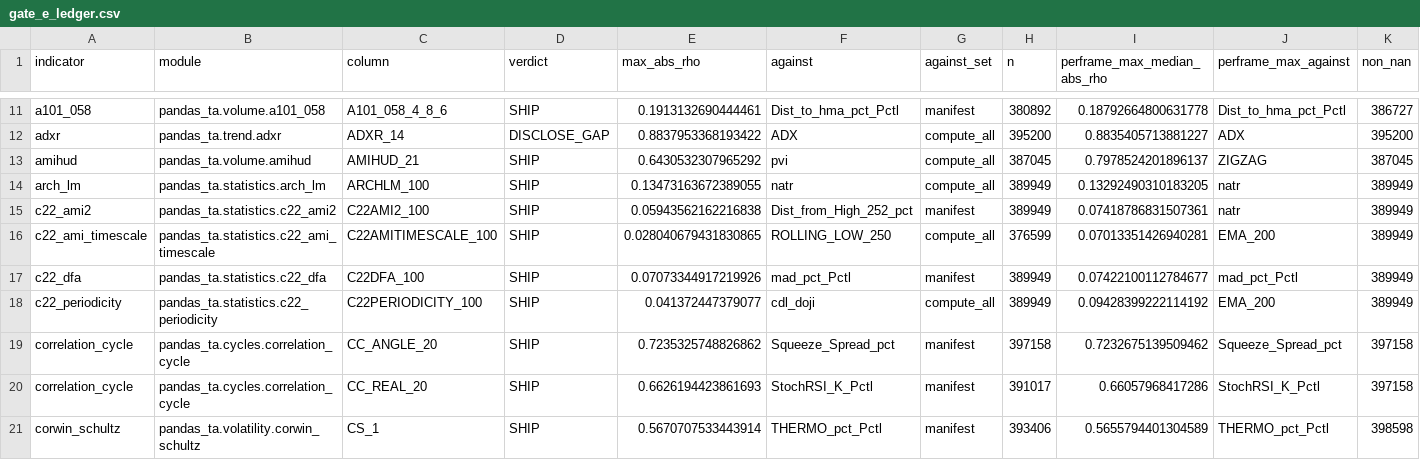
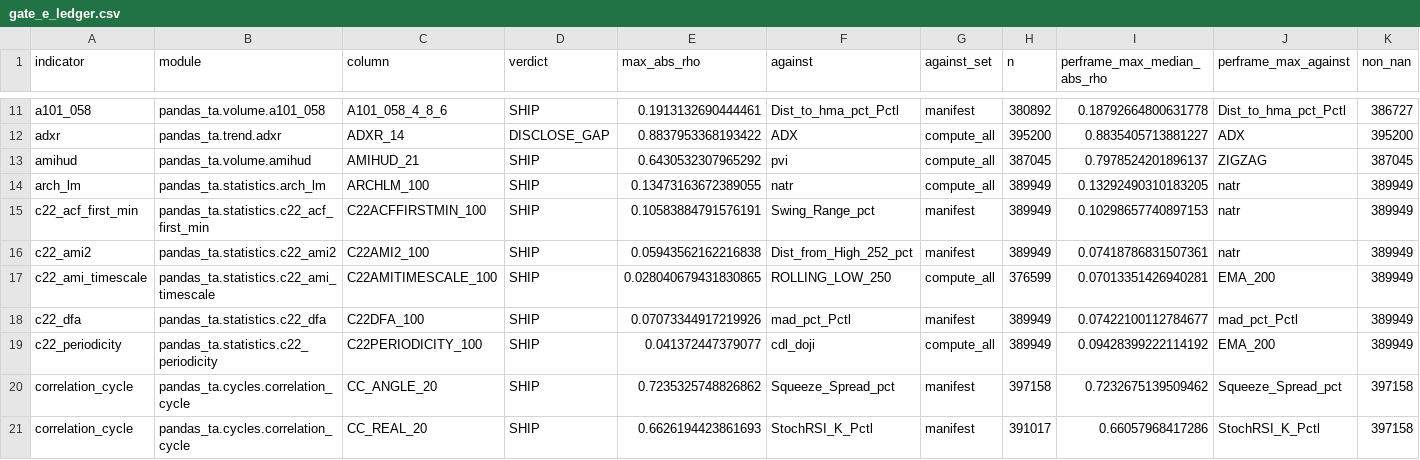
Before and after one commit to TolgaUyanik/PandasTa, a CSV file: docs/gate_e_ledger.csv, drawn as a sheet; only a part is shown, gaps mark what is left out; the shorter side is filled out with more unchanged rows; rows hold the shown columns only; the diff names each change by its address in the sheet, - before the commit and + after, or states it on an @@ line.

Commit message:
C22-ACF-FIRST-MIN: record Gate E SHIP -- max |rho| 0.1058 vs Swing_Range_pct, per-frame max median 0.1030 vs natr, 89 ALTPORT-1 frames, 389,949 bars. Refs #131

```diff
--- a/docs/gate_e_ledger.csv
+++ b/docs/gate_e_ledger.csv
+row 15: c22_acf_first_min | pandas_ta.statistics.c22_acf_first_min | C22ACFFIRSTMIN_100 | SHIP | 0.10583884791576191 | Swing_Range_pct | manifest | 389949 | 0.10298657740897153 | natr | 389949
```
Also changed, not shown: 1 other file.
